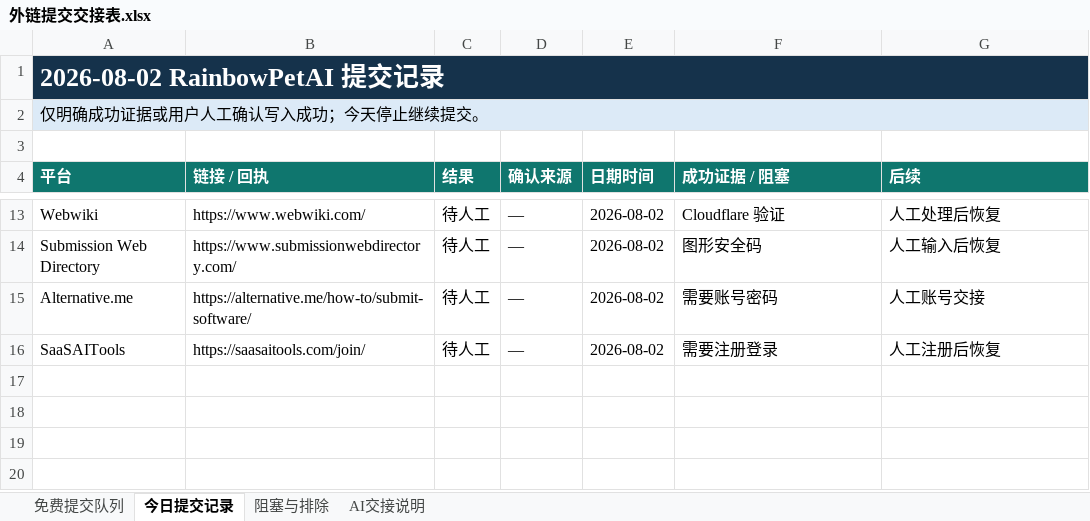
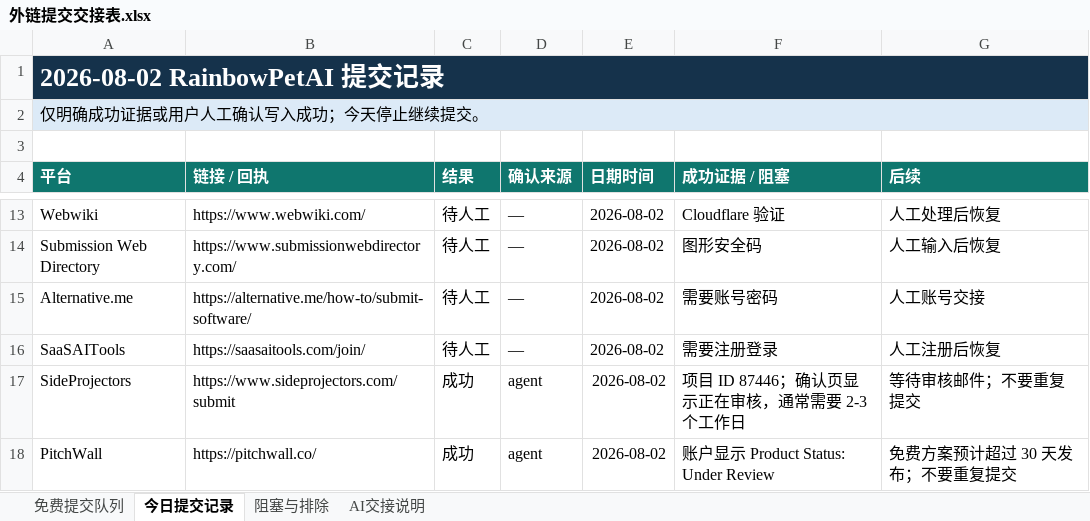
Before and after one commit to Syndred/ExternalLink, an Excel workbook: outputs/external-link-handoff-2026-08-02/外链提交交接表.xlsx, sheet 今日提交记录, drawn as a sheet; only a part is shown, gaps mark what is left out; values as stored, in another font and other column widths than the file's, no borders; conditional formats and table styles not drawn; the diff names each change by its address in the sheet, - before the commit and + after, or states it on an @@ line.

```diff
--- a/outputs/external-link-handoff-2026-08-02/外链提交交接表.xlsx (sheet 今日提交记录)
+++ b/outputs/external-link-handoff-2026-08-02/外链提交交接表.xlsx (sheet 今日提交记录)
+row 17: SideProjectors | https://www.sideprojectors.com/submit | 成功 | agent | 2026-08-02 | 项目 ID 87446；确认页显示正在审核，通常需要 2-3 个工作日 | 等待审核邮件；不要重复提交
+row 18: PitchWall | https://pitchwall.co/ | 成功 | agent | 2026-08-02 | 账户显示 Product Status: Under Review | 免费方案预计超过 30 天发布；不要重复提交
```
Also changed, not shown: sheet 免费提交队列, Table.xlsx, 9 other files.
